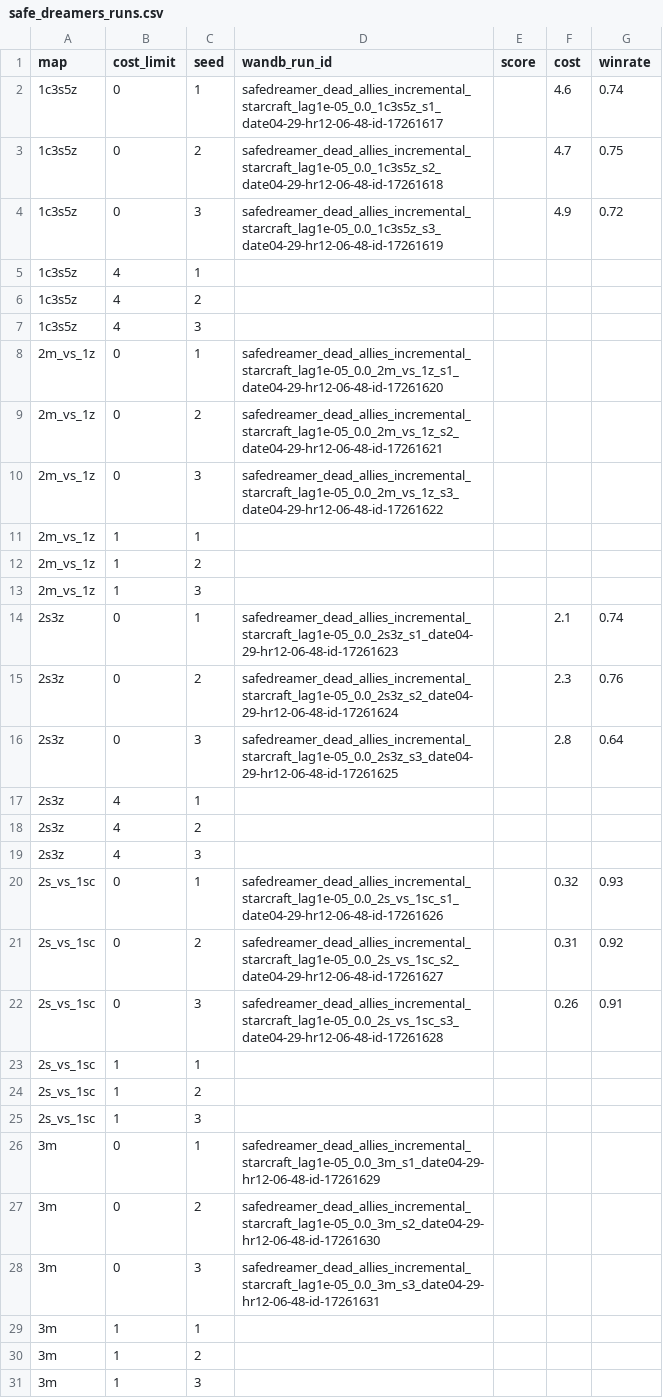
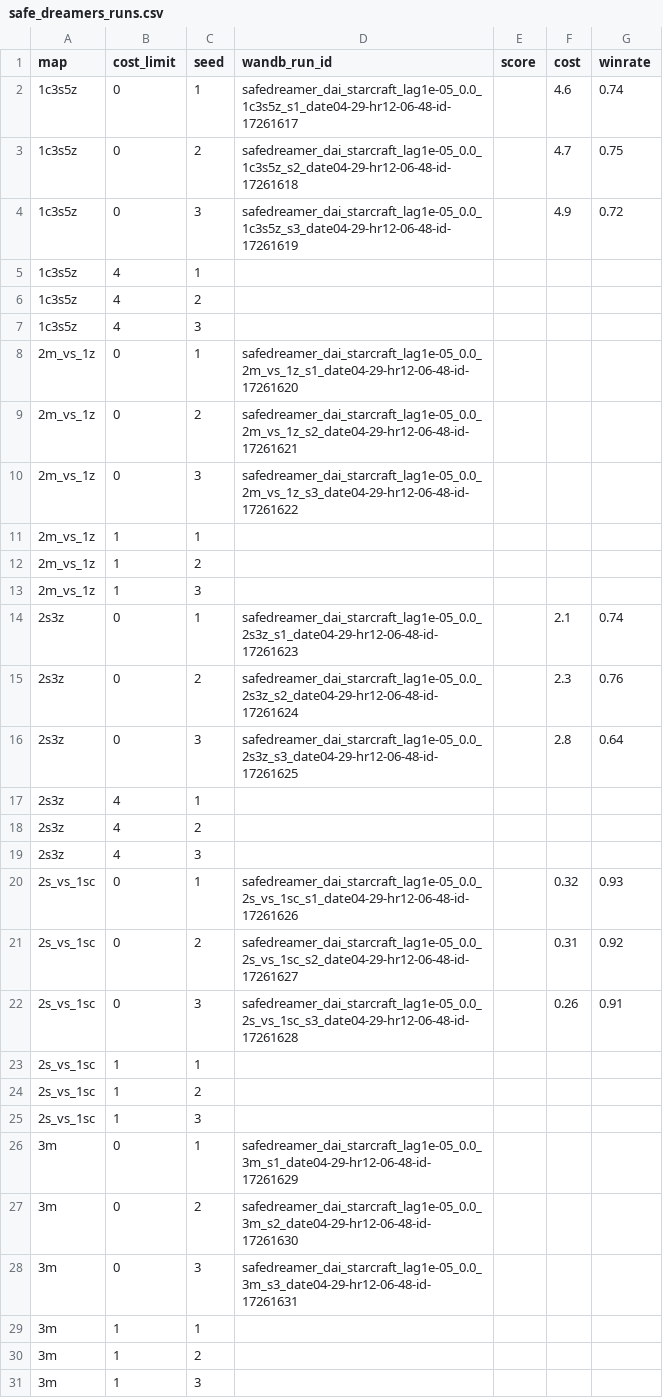
Before and after one commit to razisamuely/private-mamba, a CSV file: docs/results/safe_dreamers_runs.csv, drawn as a sheet; only a part is shown; the diff covers the shown part only.

Commit message:
Revert "fix: restore full dead_allies_incremental name in CSV run IDs"
This reverts commit f55fc20dd95b598154b0ae8f0b1f4d6c4f111f8e.

```diff
--- a/docs/results/safe_dreamers_runs.csv
+++ b/docs/results/safe_dreamers_runs.csv
@@ -1,5 +1,5 @@
 map,cost_limit,seed,wandb_run_id,score,cost,winrate
-1c3s5z,0,1,safedreamer_dead_allies_incremental_starcraft_lag1e-05_0.0_1c3s5z_s1_date04-29-hr12-06-48-id-17261617,,4.6,0.74
-1c3s5z,0,2,safedreamer_dead_allies_incremental_starcraft_lag1e-05_0.0_1c3s5z_s2_date04-29-hr12-06-48-id-17261618,,4.7,0.75
-1c3s5z,0,3,safedreamer_dead_allies_incremental_starcraft_lag1e-05_0.0_1c3s5z_s3_date04-29-hr12-06-48-id-17261619,,4.9,0.72
+1c3s5z,0,1,safedreamer_dai_starcraft_lag1e-05_0.0_1c3s5z_s1_date04-29-hr12-06-48-id-17261617,,4.6,0.74
+1c3s5z,0,2,safedreamer_dai_starcraft_lag1e-05_0.0_1c3s5z_s2_date04-29-hr12-06-48-id-17261618,,4.7,0.75
+1c3s5z,0,3,safedreamer_dai_starcraft_lag1e-05_0.0_1c3s5z_s3_date04-29-hr12-06-48-id-17261619,,4.9,0.72
 1c3s5z,4,1,,,,
@@ -7,5 +7,5 @@ map,cost_limit,seed,wandb_run_id,score,cost,winrate
 1c3s5z,4,3,,,,
-2m_vs_1z,0,1,safedreamer_dead_allies_incremental_starcraft_lag1e-05_0.0_2m_vs_1z_s1_date04-29-hr12-06-48-id-17261620,,,
-2m_vs_1z,0,2,safedreamer_dead_allies_incremental_starcraft_lag1e-05_0.0_2m_vs_1z_s2_date04-29-hr12-06-48-id-17261621,,,
-2m_vs_1z,0,3,safedreamer_dead_allies_incremental_starcraft_lag1e-05_0.0_2m_vs_1z_s3_date04-29-hr12-06-48-id-17261622,,,
+2m_vs_1z,0,1,safedreamer_dai_starcraft_lag1e-05_0.0_2m_vs_1z_s1_date04-29-hr12-06-48-id-17261620,,,
+2m_vs_1z,0,2,safedreamer_dai_starcraft_lag1e-05_0.0_2m_vs_1z_s2_date04-29-hr12-06-48-id-17261621,,,
+2m_vs_1z,0,3,safedreamer_dai_starcraft_lag1e-05_0.0_2m_vs_1z_s3_date04-29-hr12-06-48-id-17261622,,,
 2m_vs_1z,1,1,,,,
@@ -13,5 +13,5 @@ map,cost_limit,seed,wandb_run_id,score,cost,winrate
 2m_vs_1z,1,3,,,,
-2s3z,0,1,safedreamer_dead_allies_incremental_starcraft_lag1e-05_0.0_2s3z_s1_date04-29-hr12-06-48-id-17261623,,2.1,0.74
-2s3z,0,2,safedreamer_dead_allies_incremental_starcraft_lag1e-05_0.0_2s3z_s2_date04-29-hr12-06-48-id-17261624,,2.3,0.76
-2s3z,0,3,safedreamer_dead_allies_incremental_starcraft_lag1e-05_0.0_2s3z_s3_date04-29-hr12-06-48-id-17261625,,2.8,0.64
+2s3z,0,1,safedreamer_dai_starcraft_lag1e-05_0.0_2s3z_s1_date04-29-hr12-06-48-id-17261623,,2.1,0.74
+2s3z,0,2,safedreamer_dai_starcraft_lag1e-05_0.0_2s3z_s2_date04-29-hr12-06-48-id-17261624,,2.3,0.76
+2s3z,0,3,safedreamer_dai_starcraft_lag1e-05_0.0_2s3z_s3_date04-29-hr12-06-48-id-17261625,,2.8,0.64
 2s3z,4,1,,,,
@@ -19,5 +19,5 @@ map,cost_limit,seed,wandb_run_id,score,cost,winrate
 2s3z,4,3,,,,
-2s_vs_1sc,0,1,safedreamer_dead_allies_incremental_starcraft_lag1e-05_0.0_2s_vs_1sc_s1_date04-29-hr12-06-48-id-17261626,,0.32,0.93
-2s_vs_1sc,0,2,safedreamer_dead_allies_incremental_starcraft_lag1e-05_0.0_2s_vs_1sc_s2_date04-29-hr12-06-48-id-17261627,,0.31,0.92
-2s_vs_1sc,0,3,safedreamer_dead_allies_incremental_starcraft_lag1e-05_0.0_2s_vs_1sc_s3_date04-29-hr12-06-48-id-17261628,,0.26,0.91
+2s_vs_1sc,0,1,safedreamer_dai_starcraft_lag1e-05_0.0_2s_vs_1sc_s1_date04-29-hr12-06-48-id-17261626,,0.32,0.93
+2s_vs_1sc,0,2,safedreamer_dai_starcraft_lag1e-05_0.0_2s_vs_1sc_s2_date04-29-hr12-06-48-id-17261627,,0.31,0.92
+2s_vs_1sc,0,3,safedreamer_dai_starcraft_lag1e-05_0.0_2s_vs_1sc_s3_date04-29-hr12-06-48-id-17261628,,0.26,0.91
 2s_vs_1sc,1,1,,,,
@@ -25,5 +25,5 @@ map,cost_limit,seed,wandb_run_id,score,cost,winrate
 2s_vs_1sc,1,3,,,,
-3m,0,1,safedreamer_dead_allies_incremental_starcraft_lag1e-05_0.0_3m_s1_date04-29-hr12-06-48-id-17261629,,,
-3m,0,2,safedreamer_dead_allies_incremental_starcraft_lag1e-05_0.0_3m_s2_date04-29-hr12-06-48-id-17261630,,,
-3m,0,3,safedreamer_dead_allies_incremental_starcraft_lag1e-05_0.0_3m_s3_date04-29-hr12-06-48-id-17261631,,,
+3m,0,1,safedreamer_dai_starcraft_lag1e-05_0.0_3m_s1_date04-29-hr12-06-48-id-17261629,,,
+3m,0,2,safedreamer_dai_starcraft_lag1e-05_0.0_3m_s2_date04-29-hr12-06-48-id-17261630,,,
+3m,0,3,safedreamer_dai_starcraft_lag1e-05_0.0_3m_s3_date04-29-hr12-06-48-id-17261631,,,
 3m,1,1,,,,
```
Also changed, not shown: 12 edited cells elsewhere in this file.
